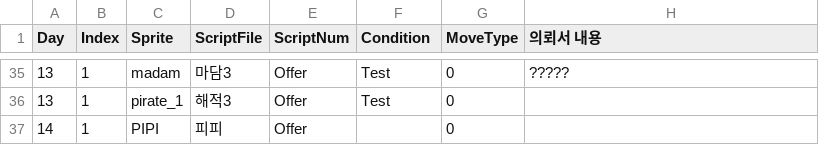
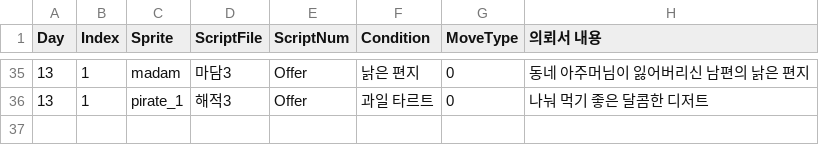
Before and after one commit to megantrio/JungleW3, a CSV file: Assets/Resources/Database/NPCData.csv, drawn as a sheet; only a part is shown, gaps mark what is left out; the diff covers the shown part only.

```diff
--- a/Assets/Resources/Database/NPCData.csv
+++ b/Assets/Resources/Database/NPCData.csv
@@ -35,3 +35,2 @@
-13,1,madam,마담3,Offer,Test,0,?????
-13,1,pirate_1,해적3,Offer,Test,0,
-14,1,PIPI,피피,Offer,,0,
+13,1,madam,마담3,Offer,낡은 편지,0,동네 아주머님이 잃어버리신 남편의 낡은 편지
+13,1,pirate_1,해적3,Offer,과일 타르트,0,나눠 먹기 좋은 달콤한 디저트
```
Also changed, not shown: 63 edited cells elsewhere in this file, 5 other files.
